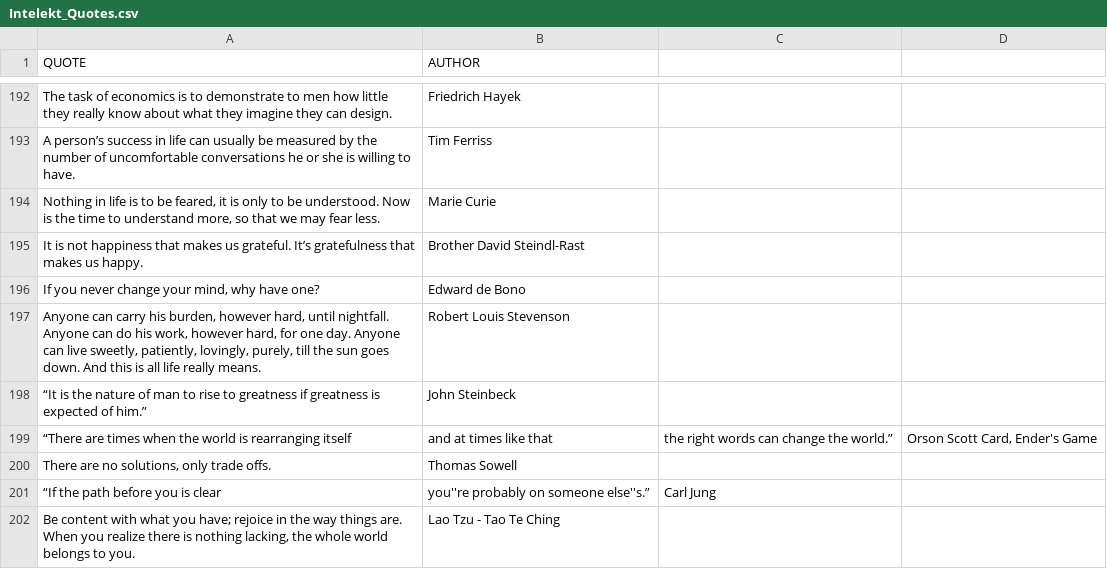
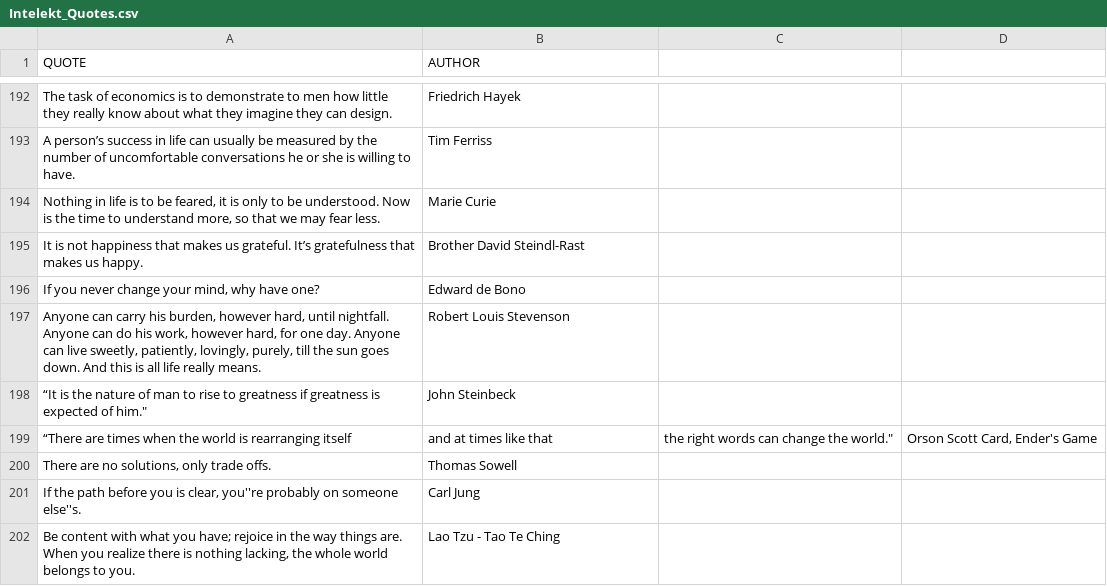
Before and after one commit to IconoclastXYZ/Quotes, a CSV file: Intelekt_Quotes.csv, drawn as a sheet; only a part is shown, gaps mark what is left out; removed rows and columns are numbered as before the commit, all else as after; the diff names each change by its address in the sheet, - before the commit and + after, or states it on an @@ line.

Commit message:
Restore original quotes in Intelekt_Quotes.csv
Restored original quotes and authors in Intelekt_Quotes.csv after removing duplicates.

```diff
--- a/Intelekt_Quotes.csv
+++ b/Intelekt_Quotes.csv
-A198 (QUOTE): …expected of him.”
+A198 (QUOTE): …expected of him."
-C199: the right words can change the world.”
+C199: the right words can change the world."
-row 201: “If the path before you is clear | you''re probably on someone else''s.” | Carl Jung
+row 201: If the path before you is clear, you''re probably on someone else''s. | Carl Jung
```
